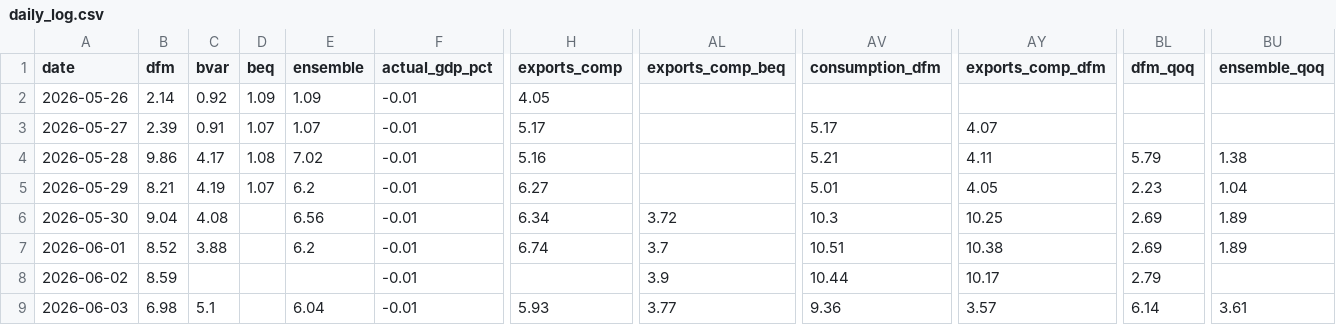
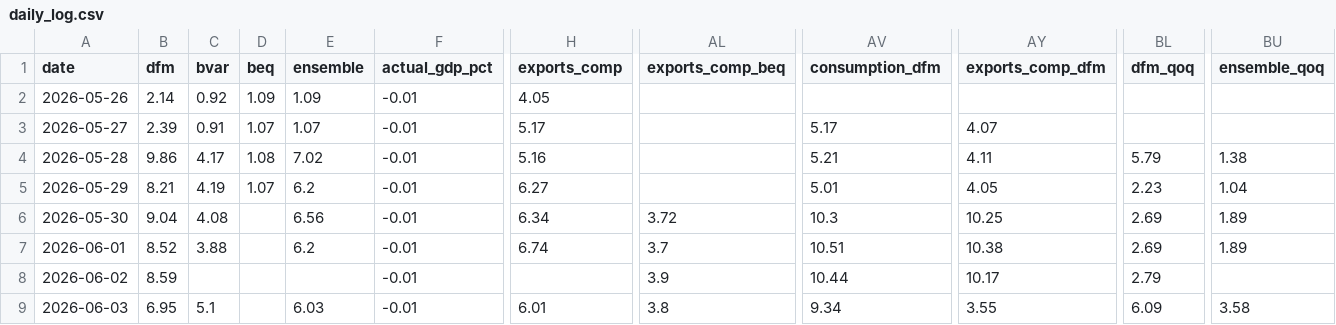
Before and after one commit to pengkodammaya/BM-ECB, a CSV file: docs/daily_log.csv, drawn as a sheet; only a part is shown, gaps mark what is left out; the diff names each change by its address in the sheet, - before the commit and + after, or states it on an @@ line.

```diff
--- a/docs/daily_log.csv
+++ b/docs/daily_log.csv
-B9 (dfm): 6.98
+B9 (dfm): 6.95
-E9 (ensemble): 6.04
+E9 (ensemble): 6.03
-H9 (exports_comp): 5.93
+H9 (exports_comp): 6.01
-AL9 (exports_comp_beq): 3.77
+AL9 (exports_comp_beq): 3.8
-AV9 (consumption_dfm): 9.36
+AV9 (consumption_dfm): 9.34
-AY9 (exports_comp_dfm): 3.57
+AY9 (exports_comp_dfm): 3.55
-BL9 (dfm_qoq): 6.14
+BL9 (dfm_qoq): 6.09
-BU9 (ensemble_qoq): 3.61
+BU9 (ensemble_qoq): 3.58
```
Also changed, not shown: 3 other files.
